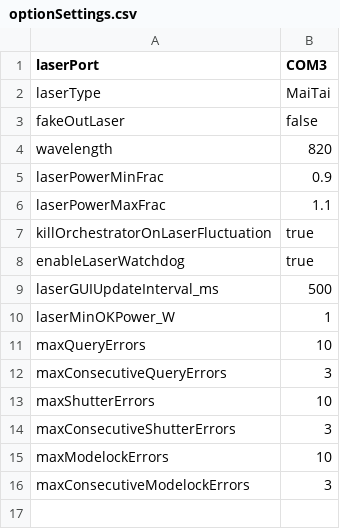
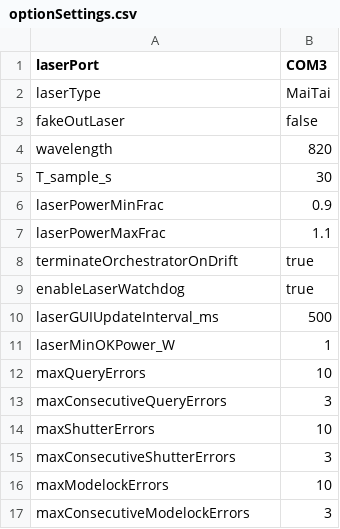
Before and after one commit to TissueVision/TC1K_LaserMonitor, a CSV file: TC1K_LaserMonitor/optionSettings.csv, drawn as a sheet.

Commit message:
Baseline, fluctuations.  Before testing with real hardware

```diff
--- a/TC1K_LaserMonitor/optionSettings.csv
+++ b/TC1K_LaserMonitor/optionSettings.csv
@@ -4,5 +4,6 @@ fakeOutLaser,false
 wavelength,820
+T_sample_s,30
 laserPowerMinFrac,0.9
 laserPowerMaxFrac,1.1
-killOrchestratorOnLaserFluctuation,true
+terminateOrchestratorOnDrift,true
 enableLaserWatchdog,true
```
Also changed, not shown: 6 other files.
